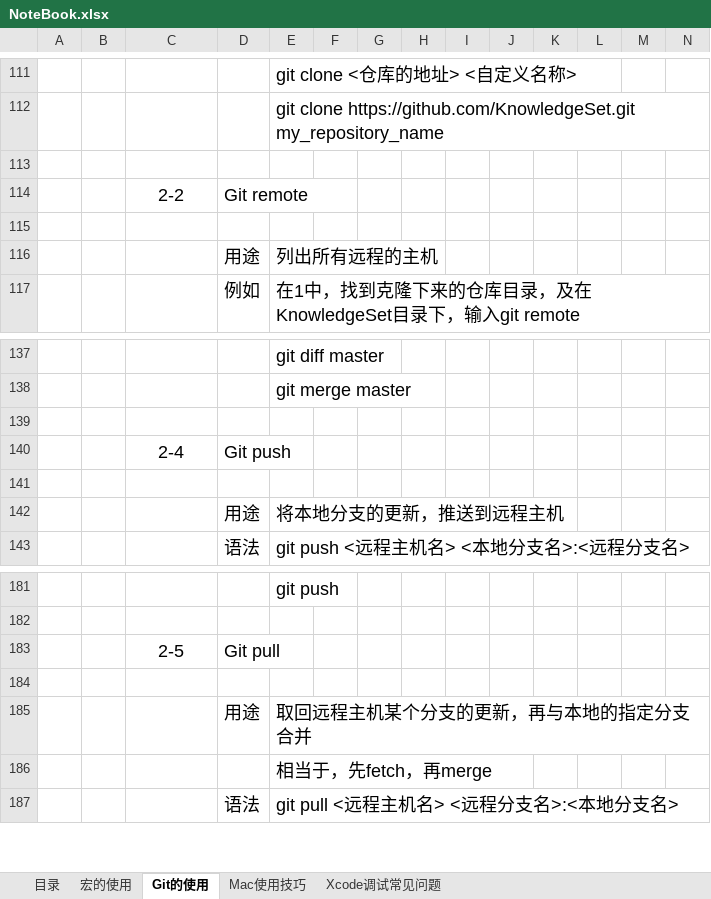
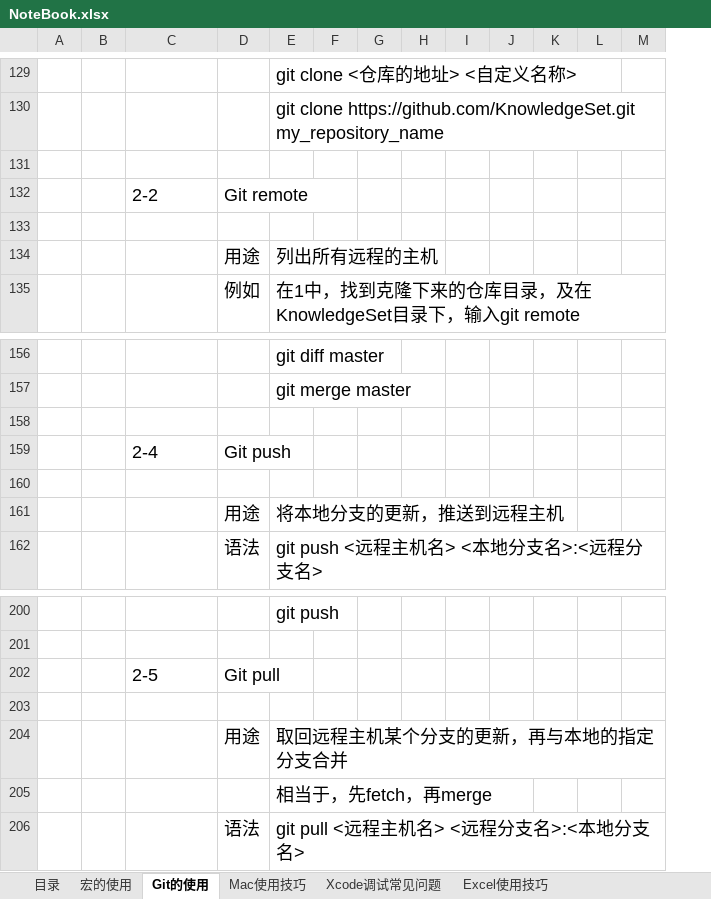
Before and after one commit to sokasyn/KnowledgeSet, an Excel workbook: NoteBook.xlsx, sheet Git的使用, drawn as a sheet; only a part is shown, gaps mark what is left out; values as stored, in another font and other column widths than the file's, no borders; charts and pictures not drawn; removed rows and columns are numbered as before the commit, all else as after; the diff covers the shown part only; the diff names each change by its address in the sheet, - before the commit and + after, or states it on an @@ line.

```diff
--- a/NoteBook.xlsx (sheet Git的使用)
+++ b/NoteBook.xlsx (sheet Git的使用)
+sheet tab: Excel使用技巧
-column M, empty
-C132 alignment: center
+C132 alignment: left
-C159 alignment: center
+C159 alignment: left
-C202 alignment: center
+C202 alignment: left
```
Also changed, not shown: 70 added rows, 4 removed rows, 7 edited cells and cell formats elsewhere in this sheet, charts or pictures.
